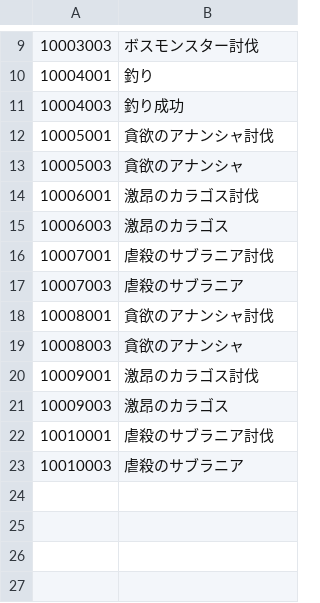
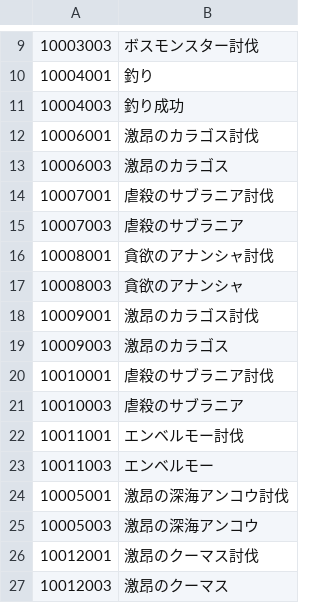
Before and after one commit to yu0u0un/TERADATA_JP, a TSV file: MenmaJPN_P100.02_376012/guild_quests/guild_quests-JP.tsv, drawn as a sheet; only a part is shown, gaps mark what is left out; removed rows and columns are numbered as before the commit, all else as after; the diff names each change by its address in the sheet, - before the commit and + after, or states it on an @@ line.

```diff
--- a/MenmaJPN_P100.02_376012/guild_quests/guild_quests-JP.tsv
+++ b/MenmaJPN_P100.02_376012/guild_quests/guild_quests-JP.tsv
-row 12: 10005001 | 貪欲のアナンシャ討伐
-row 13: 10005003 | 貪欲のアナンシャ
+row 22: 10011001 | エンベルモー討伐
+row 23: 10011003 | エンベルモー
+row 24: 10005001 | 激昂の深海アンコウ討伐
+row 25: 10005003 | 激昂の深海アンコウ
+row 26: 10012001 | 激昂のクーマス討伐
+row 27: 10012003 | 激昂のクーマス
```
Also changed, not shown: MenmaJPN_P100.02_376012/dungeons/dungeons-JP.tsv, MenmaJPN_P100.02_376012/hotdot/abnormal.tsv, 8 other files.
